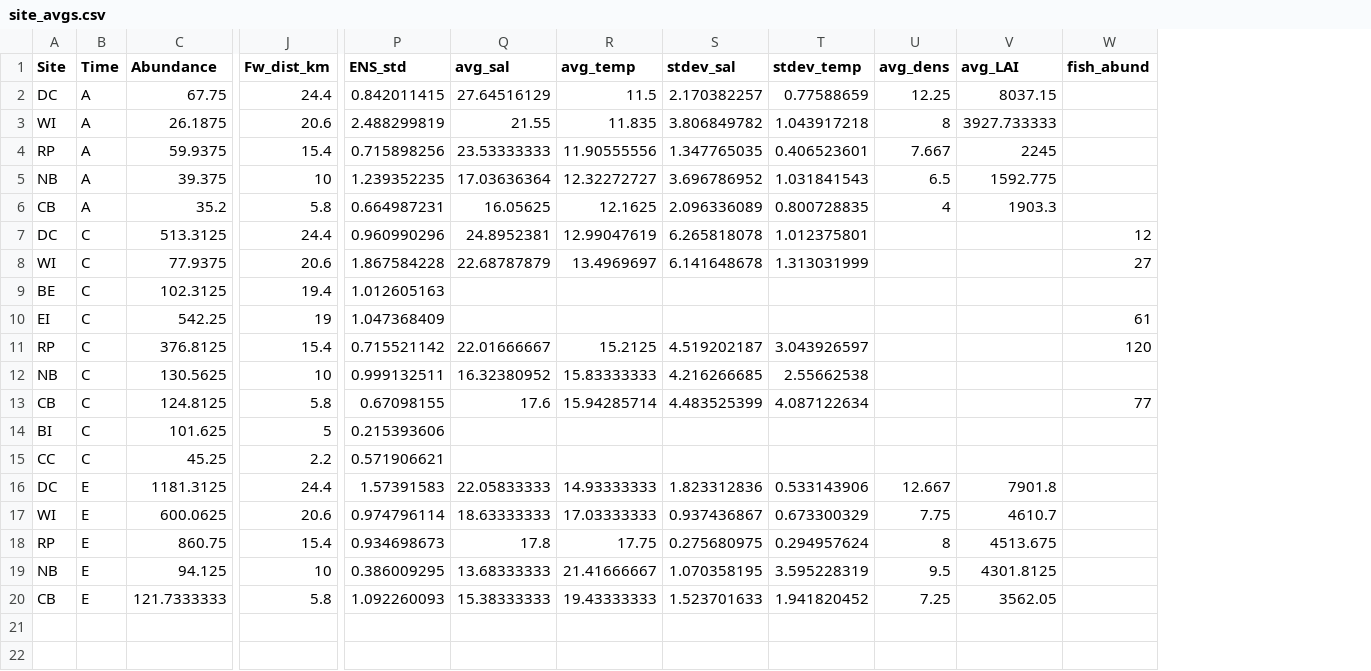
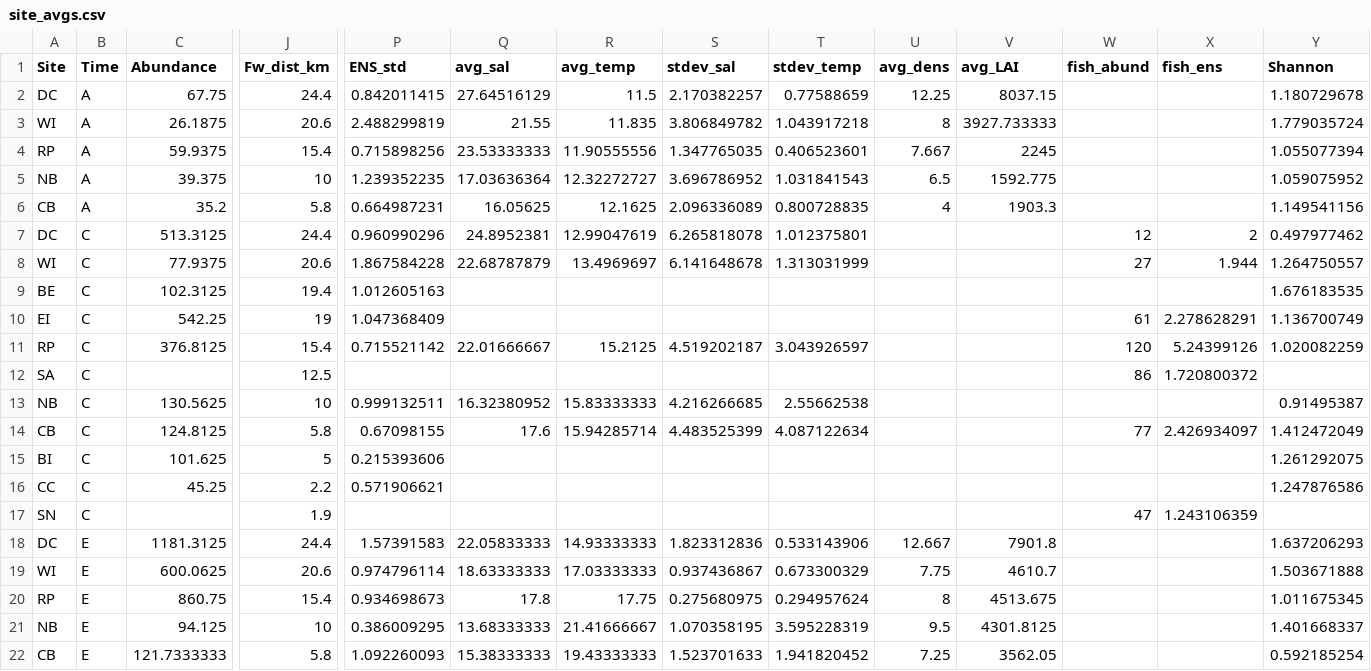
Before and after one commit to OConnor-Lab-UBC/whippo_2015, a CSV file: site_avgs.csv, drawn as a sheet; only a part is shown, gaps mark what is left out; rows hold the shown columns only; the diff names each change by its address in the sheet, - before the commit and + after, or states it on an @@ line.

```diff
--- a/site_avgs.csv
+++ b/site_avgs.csv
+column X (fish_ens), rows 7-11: 2 | 1.944 |  | 2.278628291 | 5.24399126; row 14: 2.426934097
+column Y (Shannon), rows 2-11: 1.180729678 | 1.779035724 | 1.055077394 | 1.059075952 | 1.149541156 | 0.497977462 | 1.264750557 | 1.676183535 | 1.136700749 | 1.020082259; rows 13-16: 0.91495387 | 1.412472049 | 1.261292075 | 1.247876586; rows 18-22: 1.637206293 | 1.503671888 | 1.011675345 | 1.401668337 | 0.592185254
+row 12: SA | C |  | 12.5 |  |  |  |  |  |  |  | 86 | 1.720800372
+row 17: SN | C |  | 1.9 |  |  |  |  |  |  |  | 47 | 1.243106359
```
Also changed, not shown: fishdata.csv, plot_data.csv, 7 other files.
